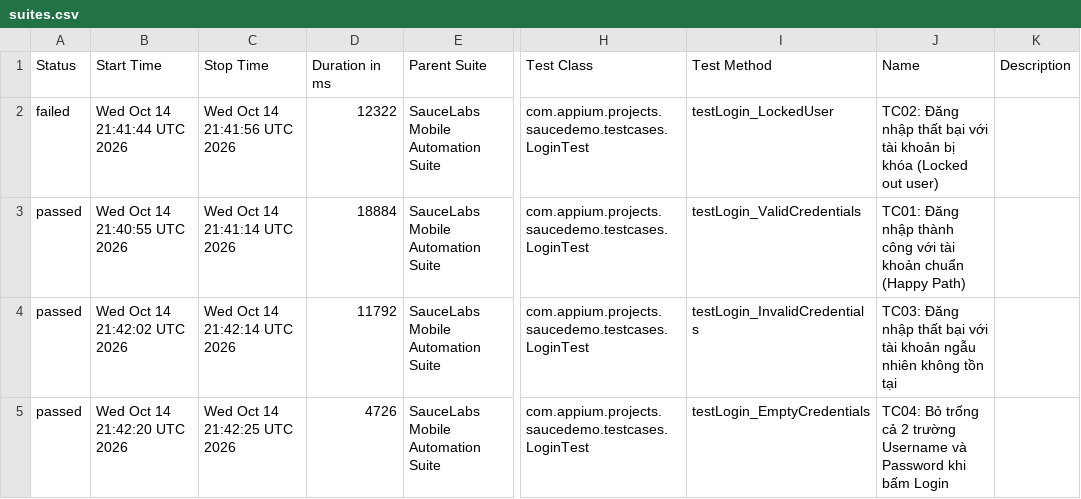
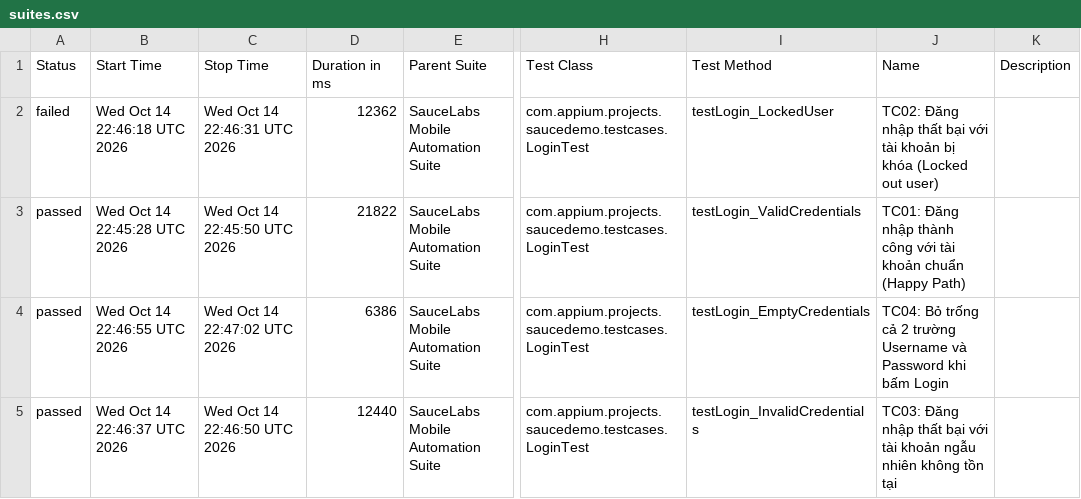
Before and after one commit to Hieunb98/Mobile-Appium-Framework, a CSV file: data/suites.csv, drawn as a sheet; only a part is shown, gaps mark what is left out; the diff names each change by its address in the sheet, - before the commit and + after, or states it on an @@ line.

```diff
--- a/data/suites.csv
+++ b/data/suites.csv
-B2 (Start Time): Wed Oct 14 21:41:44 UTC 2026
+B2 (Start Time): Wed Oct 14 22:46:18 UTC 2026
-C2 (Stop Time): Wed Oct 14 21:41:56 UTC 2026
+C2 (Stop Time): Wed Oct 14 22:46:31 UTC 2026
-D2 (Duration in ms): 12322
+D2 (Duration in ms): 12362
-B3 (Start Time): Wed Oct 14 21:40:55 UTC 2026
+B3 (Start Time): Wed Oct 14 22:45:28 UTC 2026
-C3 (Stop Time): Wed Oct 14 21:41:14 UTC 2026
+C3 (Stop Time): Wed Oct 14 22:45:50 UTC 2026
-D3 (Duration in ms): 18884
+D3 (Duration in ms): 21822
-B4 (Start Time): Wed Oct 14 21:42:02 UTC 2026
+B4 (Start Time): Wed Oct 14 22:46:55 UTC 2026
-C4 (Stop Time): Wed Oct 14 21:42:14 UTC 2026
+C4 (Stop Time): Wed Oct 14 22:47:02 UTC 2026
-D4 (Duration in ms): 11792
+D4 (Duration in ms): 6386
-I4 (Test Method): testLogin_InvalidCredentials
+I4 (Test Method): testLogin_EmptyCredentials
-J4 (Name): TC03: Đăng nhập thất bại với tài khoản ngẫu nhiên không tồn tại
+J4 (Name): TC04: Bỏ trống cả 2 trường Username và Password khi bấm Login
-B5 (Start Time): Wed Oct 14 21:42:20 UTC 2026
+B5 (Start Time): Wed Oct 14 22:46:37 UTC 2026
-C5 (Stop Time): Wed Oct 14 21:42:25 UTC 2026
+C5 (Stop Time): Wed Oct 14 22:46:50 UTC 2026
-D5 (Duration in ms): 4726
+D5 (Duration in ms): 12440
-I5 (Test Method): testLogin_EmptyCredentials
+I5 (Test Method): testLogin_InvalidCredentials
-J5 (Name): TC04: Bỏ trống cả 2 trường Username và Password khi bấm Login
+J5 (Name): TC03: Đăng nhập thất bại với tài khoản ngẫu nhiên không tồn tại
```
Also changed, not shown: data/behaviors.csv, 27 other files.
